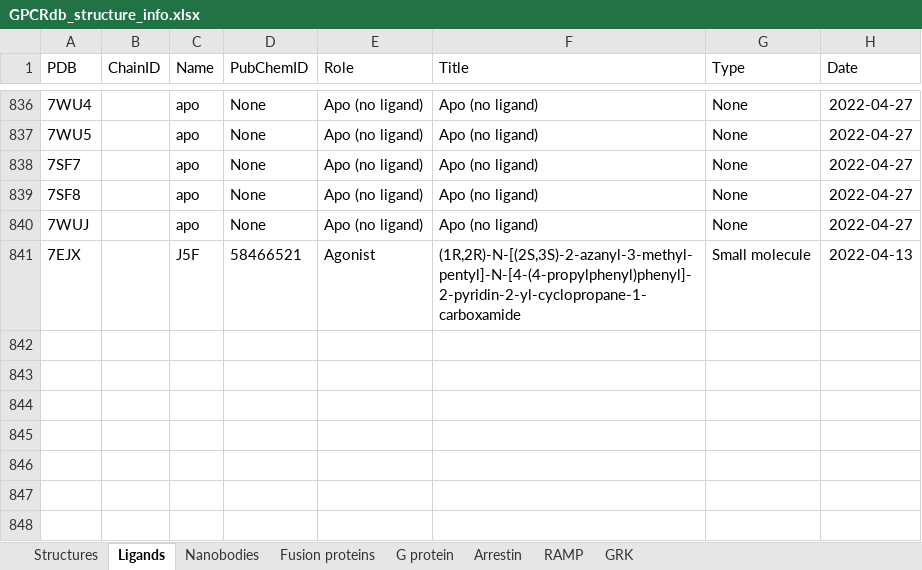
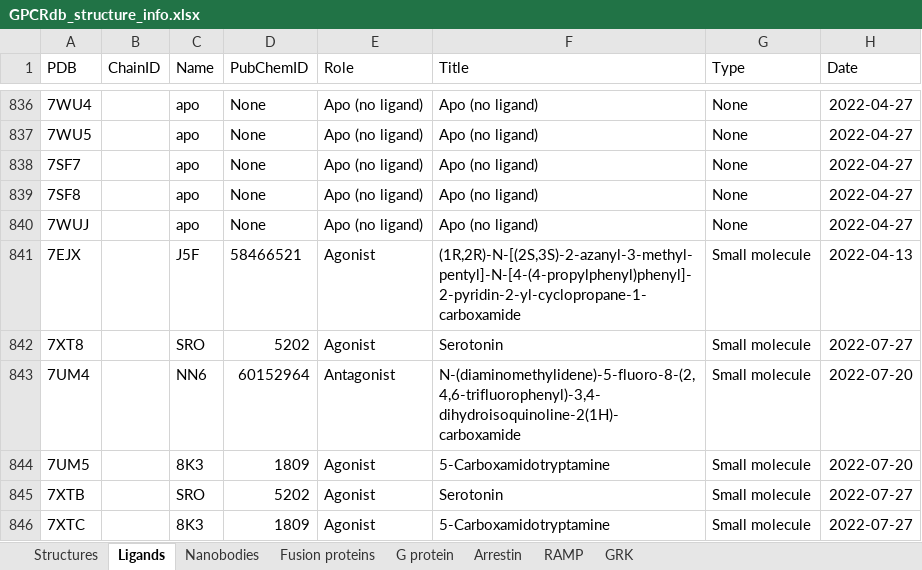
Before and after one commit to protwis/gpcrdb_data, an Excel workbook: structure_data/annotation/GPCRdb_structure_info.xlsx, sheet Ligands, drawn as a sheet; only a part is shown, gaps mark what is left out; values as stored, in another font and other column widths than the file's, no borders; conditional formats not drawn; the diff names each change by its address in the sheet, - before the commit and + after, or states it on an @@ line.

```diff
--- a/structure_data/annotation/GPCRdb_structure_info.xlsx (sheet Ligands)
+++ b/structure_data/annotation/GPCRdb_structure_info.xlsx (sheet Ligands)
+row 842: 7XT8 |  | SRO | 5202 | Agonist | Serotonin | Small molecule | 2022-07-27
+row 843: 7UM4 |  | NN6 | 60152964 | Antagonist | N-(diaminomethylidene)-5-fluoro-8-(2,4,6-trifluorophenyl)-3,4-dihydroisoquinoline-2(1H)-carboxamide | Small molecule | 2022-07-20
+row 844: 7UM5 |  | 8K3 | 1809 | Agonist | 5-Carboxamidotryptamine | Small molecule | 2022-07-20
+row 845: 7XTB |  | SRO | 5202 | Agonist | Serotonin | Small molecule | 2022-07-27
+row 846: 7XTC |  | 8K3 | 1809 | Agonist | 5-Carboxamidotryptamine | Small molecule | 2022-07-27
```
Also changed, not shown: sheet Structures, sheet G protein, sheet Nanobodies, sheet Fusion proteins, 17 other files.
